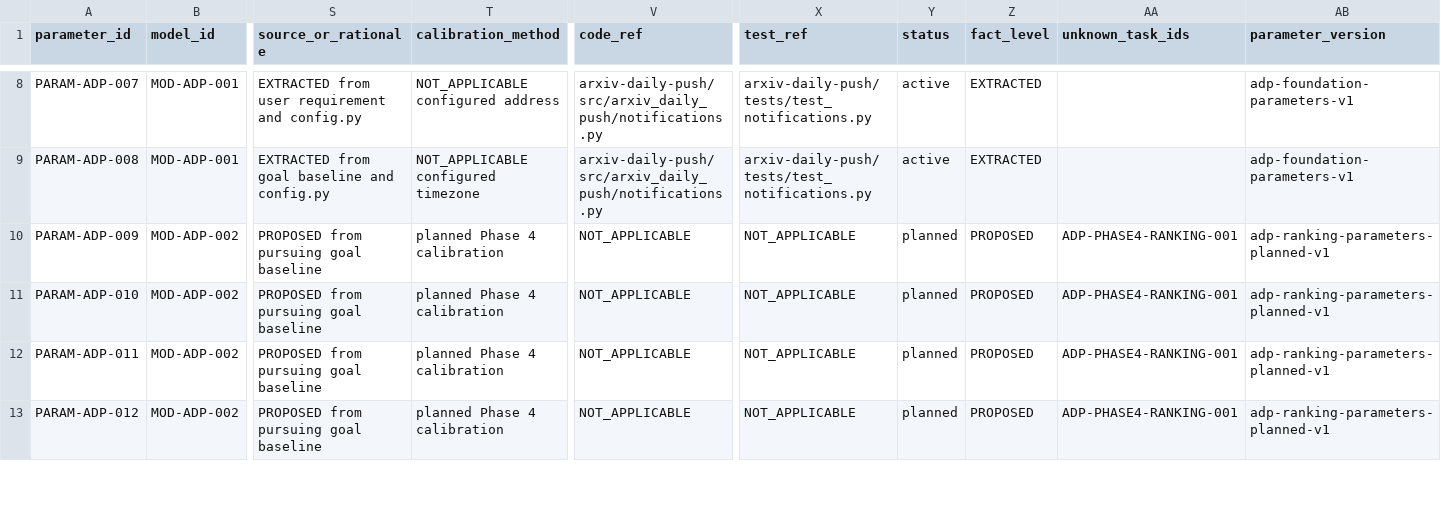
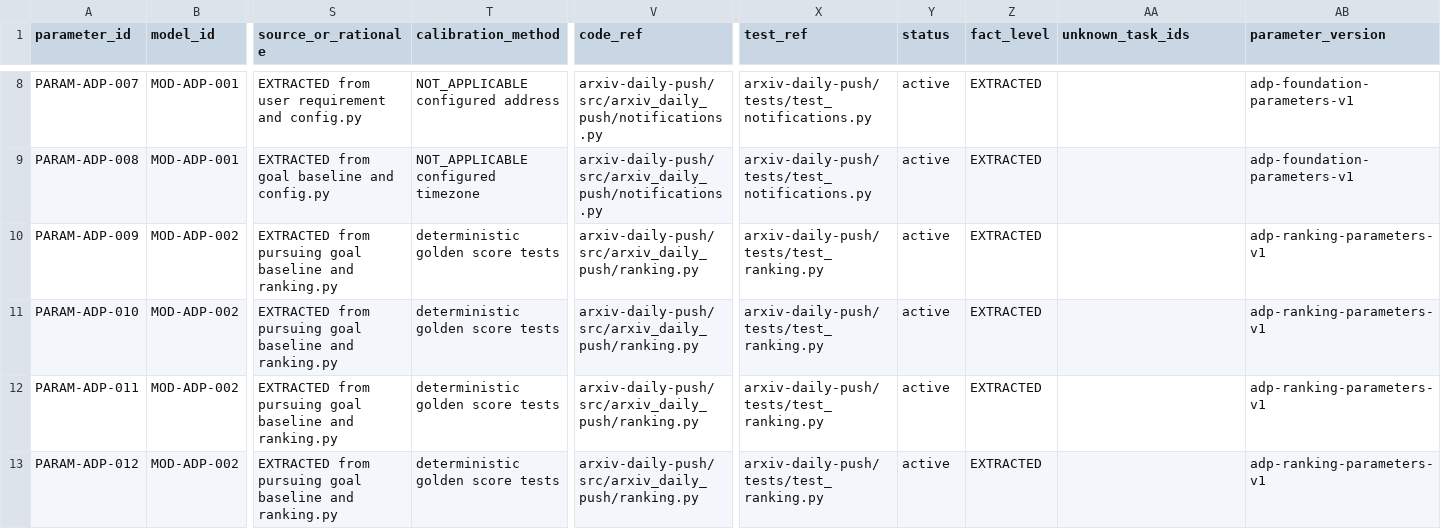
Before and after one commit to LinzeColin/MetaDatabase, a CSV file: arxiv-daily-push/docs/governance/parameter_registry.csv, drawn as a sheet; only a part is shown, gaps mark what is left out; the diff covers the shown part only; the diff names each change by its address in the sheet, - before the commit and + after, or states it on an @@ line.

Commit message:
Add arXiv Daily Push phase 4 ranking

```diff
--- a/arxiv-daily-push/docs/governance/parameter_registry.csv
+++ b/arxiv-daily-push/docs/governance/parameter_registry.csv
-S10:S13 (source_or_rationale): PROPOSED from pursuing goal baseline
+S10:S13 (source_or_rationale): EXTRACTED from pursuing goal baseline and ranking.py
-T10:T13 (calibration_method): planned Phase 4 calibration
+T10:T13 (calibration_method): deterministic golden score tests
-V10:V13 (code_ref): NOT_APPLICABLE
+V10:V13 (code_ref): arxiv-daily-push/src/arxiv_daily_push/ranking.py
-X10:X13 (test_ref): NOT_APPLICABLE
+X10:X13 (test_ref): arxiv-daily-push/tests/test_ranking.py
-Y10:Y13 (status): planned
+Y10:Y13 (status): active
-Z10:Z13 (fact_level): PROPOSED
+Z10:Z13 (fact_level): EXTRACTED
-AA10:AA13 (unknown_task_ids): ADP-PHASE4-RANKING-001
+AA10:AA13 (unknown_task_ids): (empty)
-AB10:AB13 (parameter_version): adp-ranking-parameters-planned-v1
+AB10:AB13 (parameter_version): adp-ranking-parameters-v1
```
Also changed, not shown: 32 edited cells elsewhere in this file, arxiv-daily-push/docs/governance/TRACEABILITY_MATRIX.csv, 20 other files.
